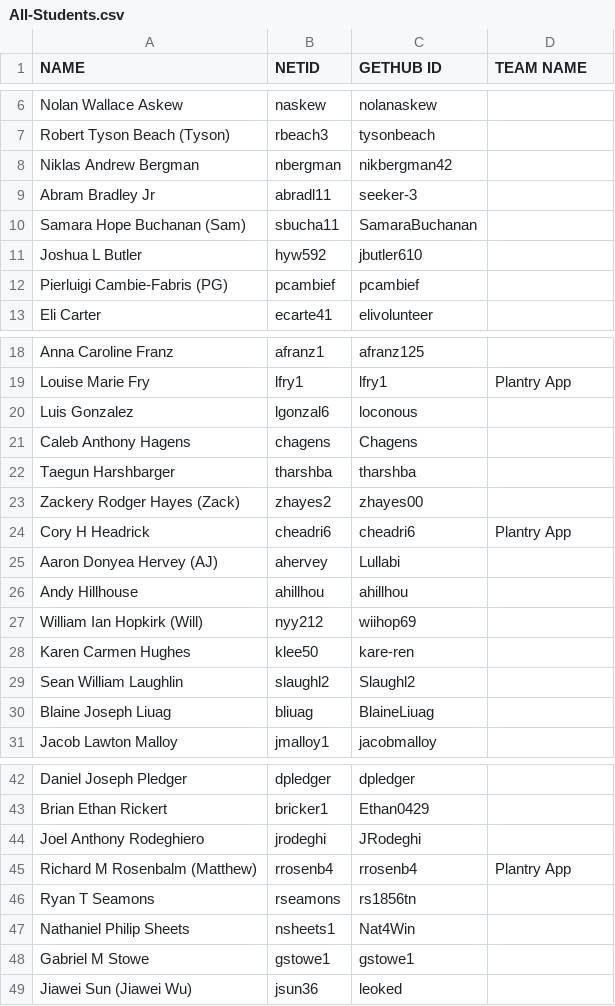
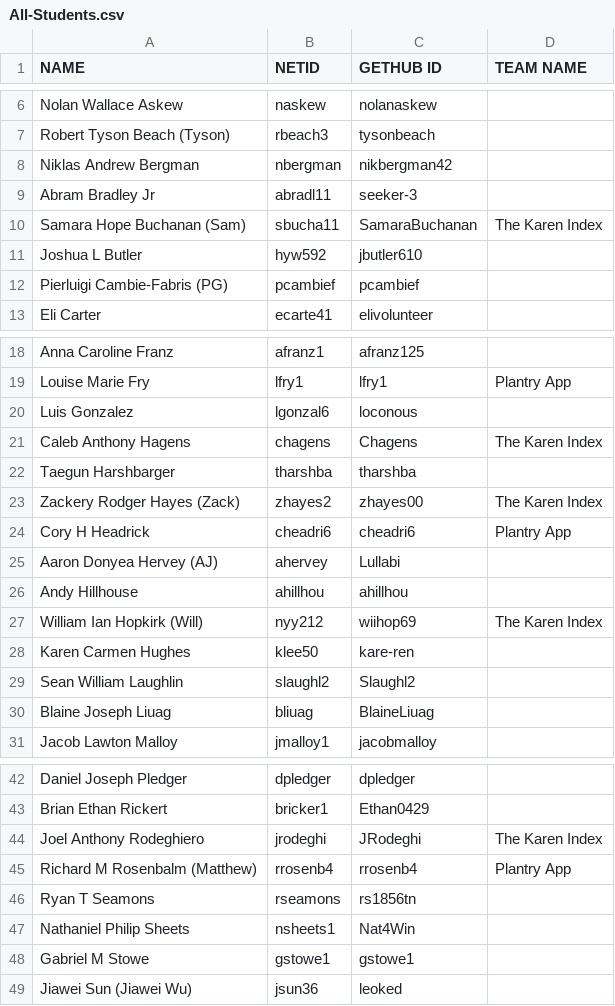
Before and after one commit to ttulsi01/students, a CSV file: All-Students.csv, drawn as a sheet; only a part is shown, gaps mark what is left out.

Commit message:
Update All-Students.csv

```diff
--- a/All-Students.csv
+++ b/All-Students.csv
@@ -9,3 +9,3 @@ Niklas Andrew Bergman,nbergman,nikbergman42,
 Abram Bradley Jr,abradl11,seeker-3,
-Samara Hope Buchanan (Sam),sbucha11,SamaraBuchanan ,
+Samara Hope Buchanan (Sam),sbucha11,SamaraBuchanan ,The Karen Index
 Joshua L Butler,hyw592,jbutler610 ,
@@ -20,5 +20,5 @@ Louise Marie Fry,lfry1,lfry1,Plantry App
 Luis Gonzalez,lgonzal6,loconous,
-Caleb Anthony Hagens,chagens,Chagens,
+Caleb Anthony Hagens,chagens,Chagens,The Karen Index
 Taegun Harshbarger,tharshba,tharshba,
-Zackery Rodger Hayes (Zack),zhayes2,zhayes00,
+Zackery Rodger Hayes (Zack),zhayes2,zhayes00,The Karen Index
 Cory H Headrick,cheadri6,cheadri6 ,Plantry App
@@ -26,3 +26,3 @@ Aaron Donyea Hervey (AJ),ahervey,Lullabi,
 Andy Hillhouse,ahillhou,ahillhou,
-William Ian Hopkirk (Will),nyy212,wiihop69,
+William Ian Hopkirk (Will),nyy212,wiihop69,The Karen Index
 Karen Carmen Hughes,klee50,kare-ren,
@@ -43,3 +43,3 @@ Daniel Joseph Pledger,dpledger,dpledger ,
 Brian Ethan Rickert,bricker1,Ethan0429,
-Joel Anthony Rodeghiero,jrodeghi,JRodeghi,
+Joel Anthony Rodeghiero,jrodeghi,JRodeghi,The Karen Index
 Richard M Rosenbalm (Matthew),rrosenb4,rrosenb4,Plantry App
```
